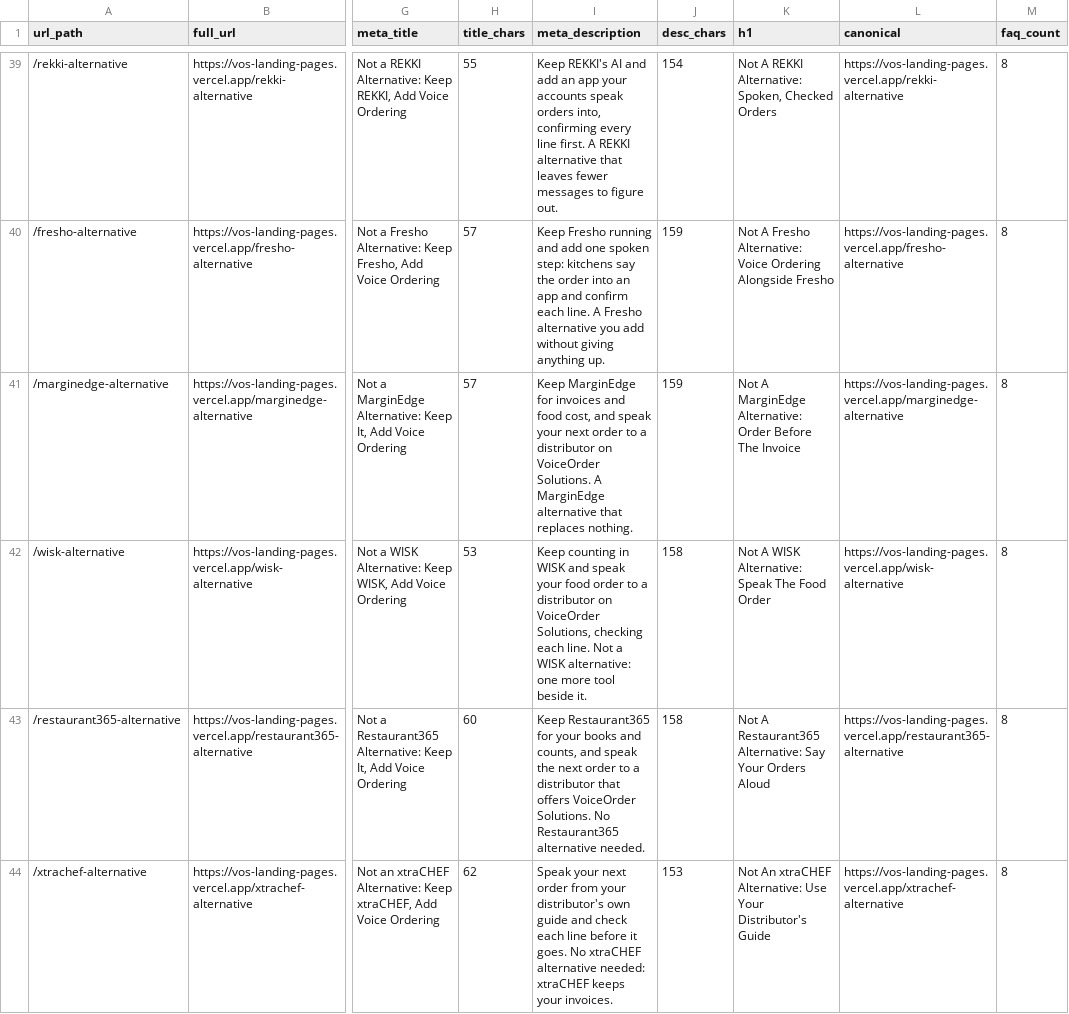
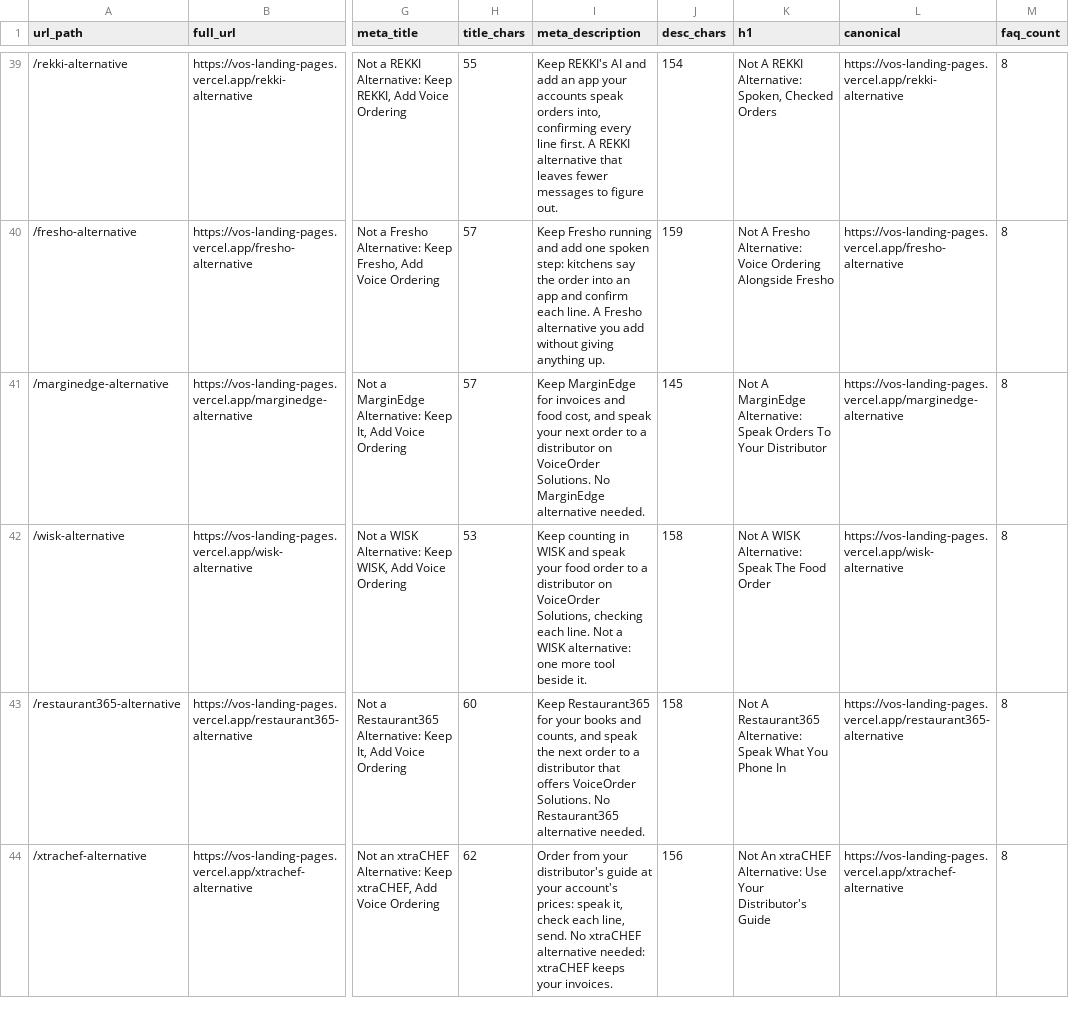
Before and after one commit to busyeugene/vos-landing-pages, a CSV file: vos-page-metadata.csv, drawn as a sheet; only a part is shown, gaps mark what is left out; the diff covers the shown part only; the diff names each change by its address in the sheet, - before the commit and + after, or states it on an @@ line.

```diff
--- a/vos-page-metadata.csv
+++ b/vos-page-metadata.csv
-I41 (meta_description): …VoiceOrder Solutions. A MarginEdge alternative that replaces nothing.
+I41 (meta_description): …VoiceOrder Solutions. No MarginEdge alternative needed.
-J41 (desc_chars): 159
+J41 (desc_chars): 145
-K41 (h1): …MarginEdge Alternative: Order Before The Invoice
+K41 (h1): …MarginEdge Alternative: Speak Orders To Your Distributor
-K43 (h1): …Restaurant365 Alternative: Say Your Orders Aloud
+K43 (h1): …Restaurant365 Alternative: Speak What You Phone In
-I44 (meta_description): Speak your next order from your distributor's own guide and check each line before it goes. No xtraCHEF…
+I44 (meta_description): Order from your distributor's guide at your account's prices: speak it, check each line, send. No xtraCHEF…
-J44 (desc_chars): 153
+J44 (desc_chars): 156
```
Also changed, not shown: 8 edited cells elsewhere in this file, 20 other files.
